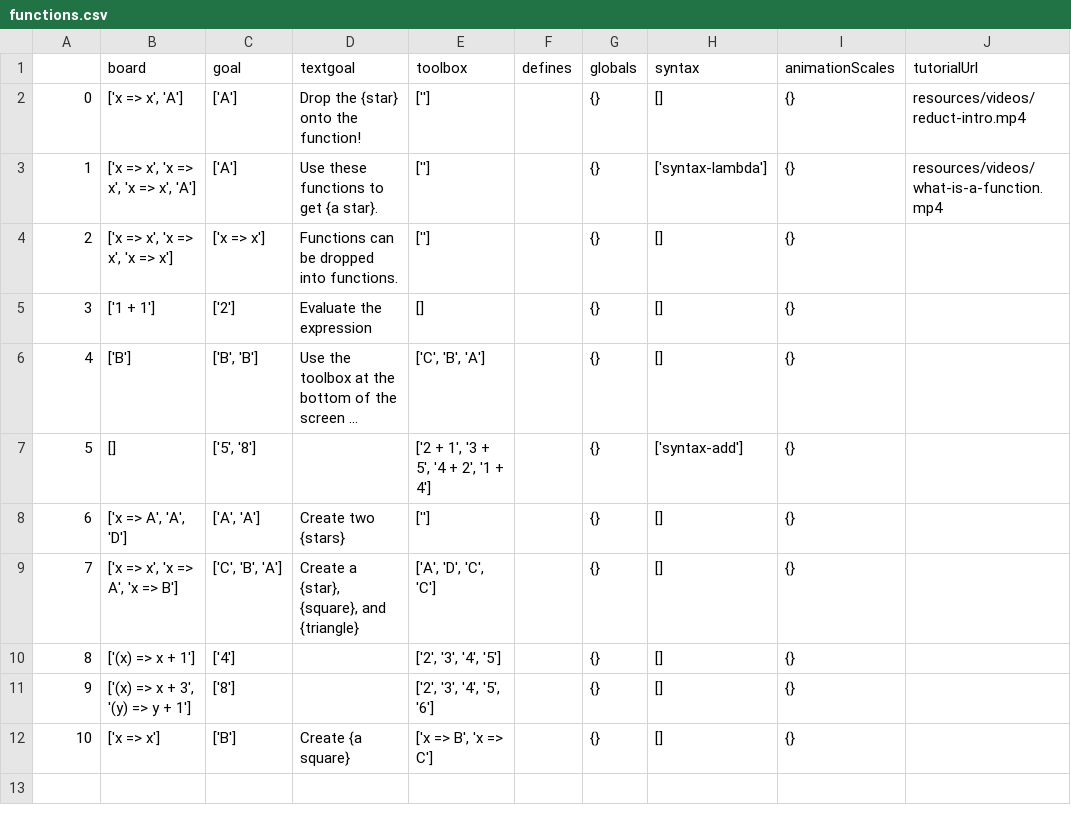
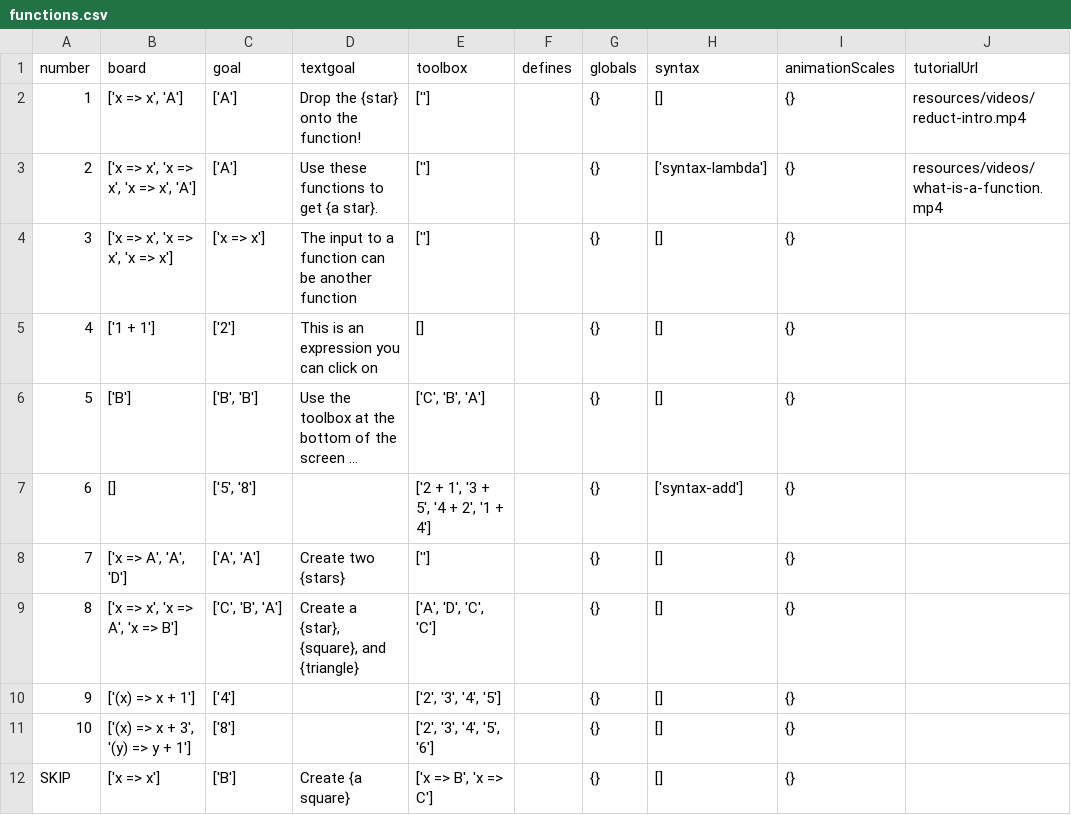
Before and after one commit to laptou/reduct, a CSV file: chapterutil/levels/functions.csv, drawn as a sheet; only a part is shown; long unchanged cells end in …; the diff names each change by its address in the sheet, - before the commit and + after, or states it on an @@ line.

```diff
--- a/chapterutil/levels/functions.csv
+++ b/chapterutil/levels/functions.csv
@@ column A (number) renumbered from row 1 down @@
-D4 (textgoal): Functions can be dropped into functions.
+D4 (textgoal): The input to a function can be another function
-D5 (textgoal): Evaluate the expression
+D5 (textgoal): This is an expression you can click on
```
Also changed, not shown: chapterutil/levels/replication.csv, 4 other files.
